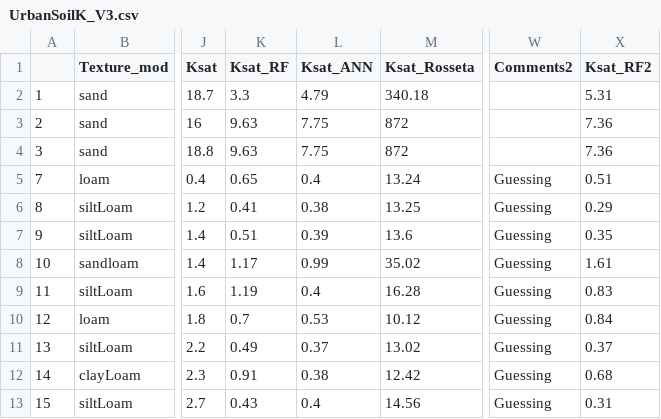
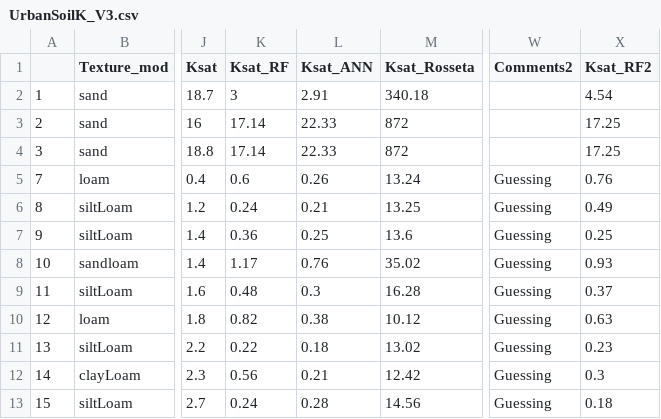
Before and after one commit to jinshijian/UrbanK, a CSV file: extdata/UrbanSoilK_V3.csv, drawn as a sheet; only a part is shown, gaps mark what is left out; the diff covers the shown part only; the diff names each change by its address in the sheet, - before the commit and + after, or states it on an @@ line.

```diff
--- a/extdata/UrbanSoilK_V3.csv
+++ b/extdata/UrbanSoilK_V3.csv
-K2 (Ksat_RF): 3.3
+K2 (Ksat_RF): 3
-L2 (Ksat_ANN): 4.79
+L2 (Ksat_ANN): 2.91
-X2 (Ksat_RF2): 5.31
+X2 (Ksat_RF2): 4.54
-K3:K4 (Ksat_RF): 9.63
+K3:K4 (Ksat_RF): 17.14
-L3:L4 (Ksat_ANN): 7.75
+L3:L4 (Ksat_ANN): 22.33
-X3:X4 (Ksat_RF2): 7.36
+X3:X4 (Ksat_RF2): 17.25
-K5 (Ksat_RF): 0.65
+K5 (Ksat_RF): 0.6
-L5 (Ksat_ANN): 0.4
+L5 (Ksat_ANN): 0.26
-X5 (Ksat_RF2): 0.51
+X5 (Ksat_RF2): 0.76
-K6 (Ksat_RF): 0.41
+K6 (Ksat_RF): 0.24
-L6 (Ksat_ANN): 0.38
+L6 (Ksat_ANN): 0.21
-X6 (Ksat_RF2): 0.29
+X6 (Ksat_RF2): 0.49
-K7 (Ksat_RF): 0.51
+K7 (Ksat_RF): 0.36
-L7 (Ksat_ANN): 0.39
+L7 (Ksat_ANN): 0.25
-X7 (Ksat_RF2): 0.35
+X7 (Ksat_RF2): 0.25
-L8 (Ksat_ANN): 0.99
+L8 (Ksat_ANN): 0.76
-X8 (Ksat_RF2): 1.61
+X8 (Ksat_RF2): 0.93
-K9 (Ksat_RF): 1.19
+K9 (Ksat_RF): 0.48
-L9 (Ksat_ANN): 0.4
+L9 (Ksat_ANN): 0.3
-X9 (Ksat_RF2): 0.83
+X9 (Ksat_RF2): 0.37
-K10 (Ksat_RF): 0.7
+K10 (Ksat_RF): 0.82
-L10 (Ksat_ANN): 0.53
+L10 (Ksat_ANN): 0.38
-X10 (Ksat_RF2): 0.84
+X10 (Ksat_RF2): 0.63
-K11 (Ksat_RF): 0.49
+K11 (Ksat_RF): 0.22
-L11 (Ksat_ANN): 0.37
+L11 (Ksat_ANN): 0.18
-X11 (Ksat_RF2): 0.37
+X11 (Ksat_RF2): 0.23
-K12 (Ksat_RF): 0.91
+K12 (Ksat_RF): 0.56
-L12 (Ksat_ANN): 0.38
+L12 (Ksat_ANN): 0.21
-X12 (Ksat_RF2): 0.68
+X12 (Ksat_RF2): 0.3
-K13 (Ksat_RF): 0.43
+K13 (Ksat_RF): 0.24
-L13 (Ksat_ANN): 0.4
+L13 (Ksat_ANN): 0.28
-X13 (Ksat_RF2): 0.31
+X13 (Ksat_RF2): 0.18
```
Also changed, not shown: 24 edited cells elsewhere in this file, vignettes/results.csv, 7 other files.
